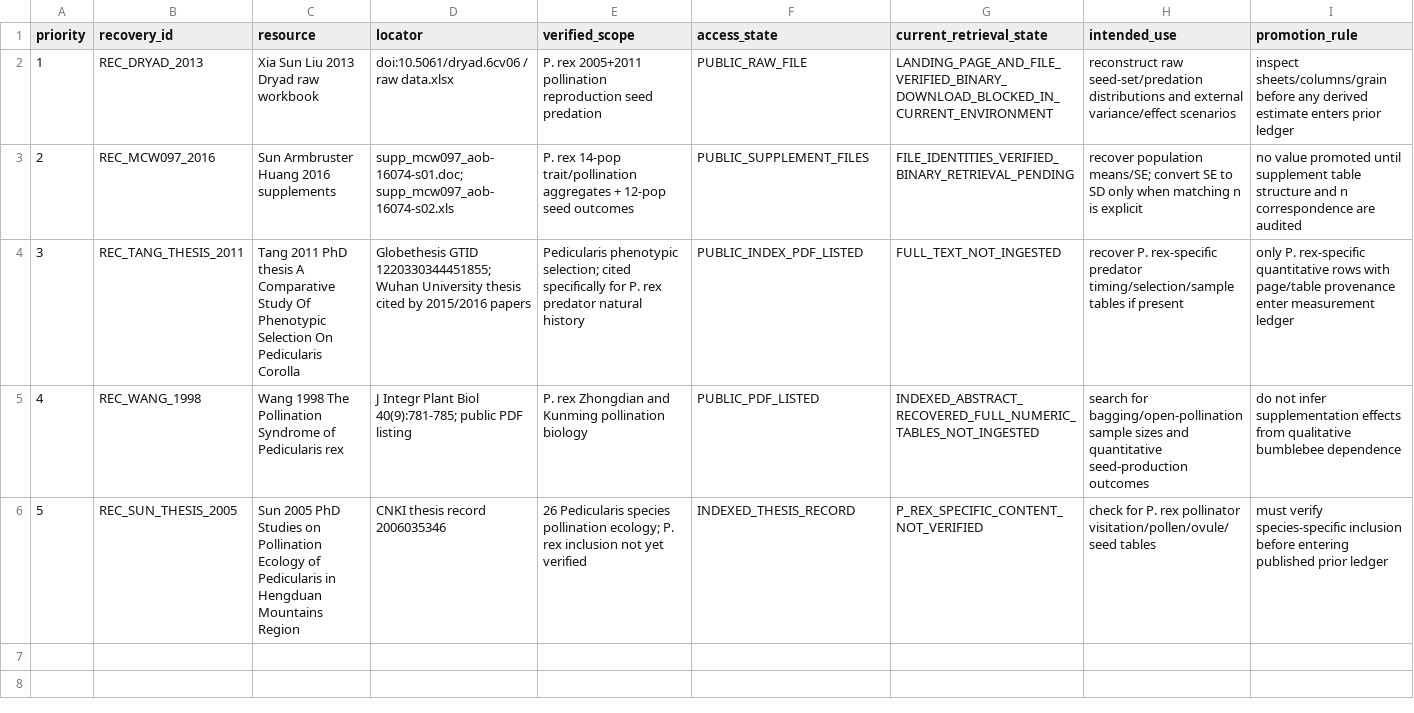
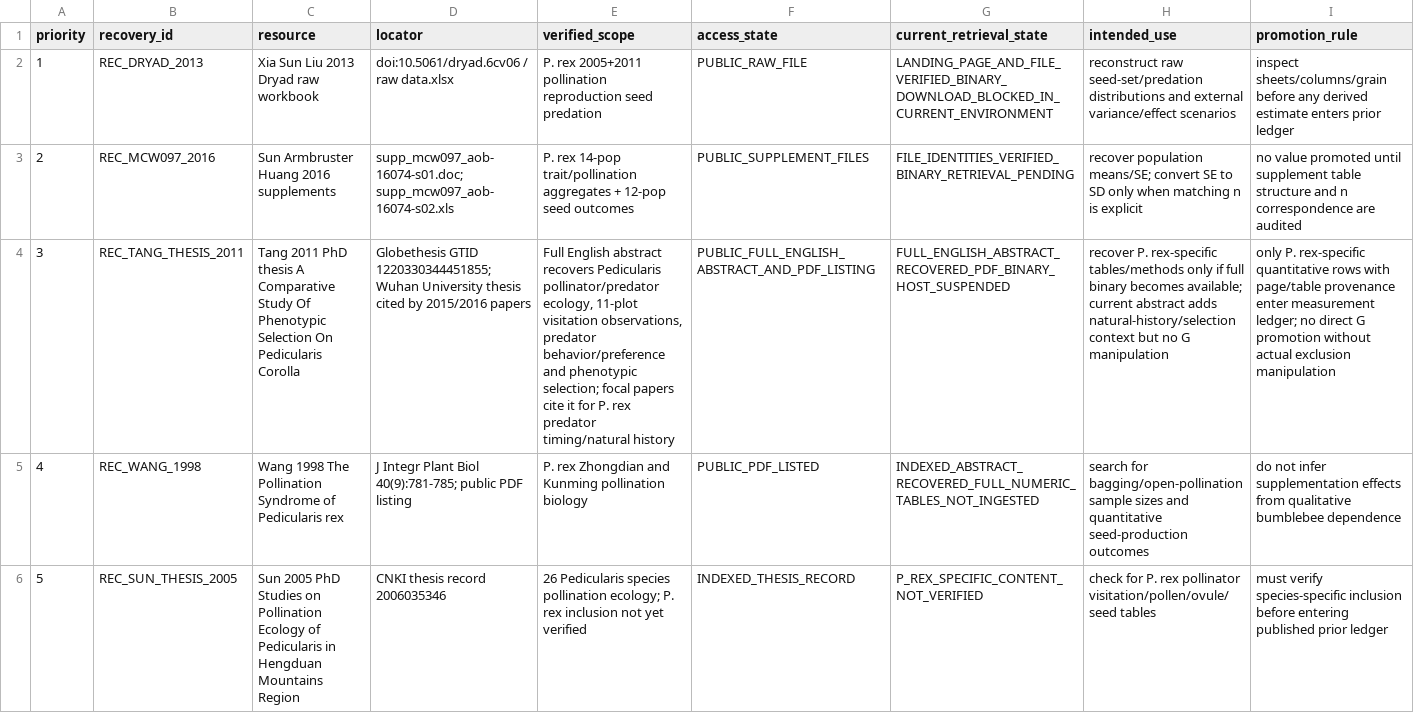
Before and after one commit to zuizui0223/sch, a CSV file: empirical/architecture/PEDICULARIS_PUBLISHED_DATA_RECOVERY_QUEUE_V1.csv, drawn as a sheet; the diff names each change by its address in the sheet, - before the commit and + after, or states it on an @@ line.

Commit message:
Record Tang2011 full abstract recovery in queue

```diff
--- a/empirical/architecture/PEDICULARIS_PUBLISHED_DATA_RECOVERY_QUEUE_V1.csv
+++ b/empirical/architecture/PEDICULARIS_PUBLISHED_DATA_RECOVERY_QUEUE_V1.csv
-E4 (verified_scope): Pedicularis phenotypic selection; cited specifically for P. rex predator natural history
+E4 (verified_scope): Full English abstract recovers Pedicularis pollinator/predator ecology, 11-plot visitation observations, predator behavior/preference and phenotypic selection; focal papers cite it for P. rex predator timing/natural history
-F4 (access_state): PUBLIC_INDEX_PDF_LISTED
+F4 (access_state): PUBLIC_FULL_ENGLISH_ABSTRACT_AND_PDF_LISTING
-G4 (current_retrieval_state): FULL_TEXT_NOT_INGESTED
+G4 (current_retrieval_state): FULL_ENGLISH_ABSTRACT_RECOVERED_PDF_BINARY_HOST_SUSPENDED
-H4 (intended_use): …P. rex-specific predator timing/selection/sample tables if present
+H4 (intended_use): …P. rex-specific tables/methods only if full binary becomes available; current abstract adds natural-history/selection context but no G manipulation
-I4 (promotion_rule): …enter measurement ledger
+I4 (promotion_rule): …enter measurement ledger; no direct G promotion without actual exclusion manipulation
```
